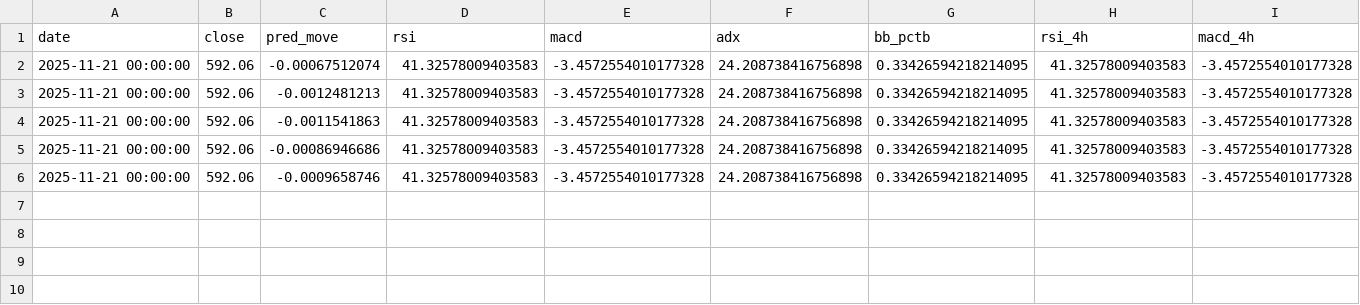
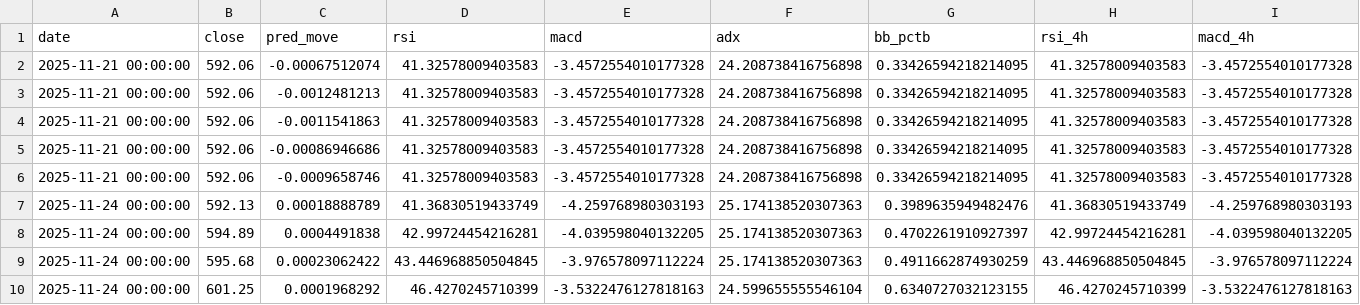
Before and after one commit to ahekmati/Qube3, a CSV file: QQQ_filter_signals.csv, drawn as a sheet; only a part is shown; rows hold the shown columns only; the diff names each change by its address in the sheet, - before the commit and + after, or states it on an @@ line.

```diff
--- a/QQQ_filter_signals.csv
+++ b/QQQ_filter_signals.csv
+row 7: 2025-11-24 00:00:00 | 592.13 | 0.00018888789 | 41.36830519433749 | -4.259768980303193 | 25.174138520307363 | 0.3989635949482476 | 41.36830519433749 | -4.259768980303193
+row 8: 2025-11-24 00:00:00 | 594.89 | 0.0004491838 | 42.99724454216281 | -4.039598040132205 | 25.174138520307363 | 0.4702261910927397 | 42.99724454216281 | -4.039598040132205
+row 9: 2025-11-24 00:00:00 | 595.68 | 0.00023062422 | 43.446968850504845 | -3.976578097112224 | 25.174138520307363 | 0.4911662874930259 | 43.446968850504845 | -3.976578097112224
+row 10: 2025-11-24 00:00:00 | 601.25 | 0.0001968292 | 46.4270245710399 | -3.5322476127818163 | 24.599655555546104 | 0.6340727032123155 | 46.4270245710399 | -3.5322476127818163
```
Also changed, not shown: SPY_filter_signals.csv, 2 other files.
